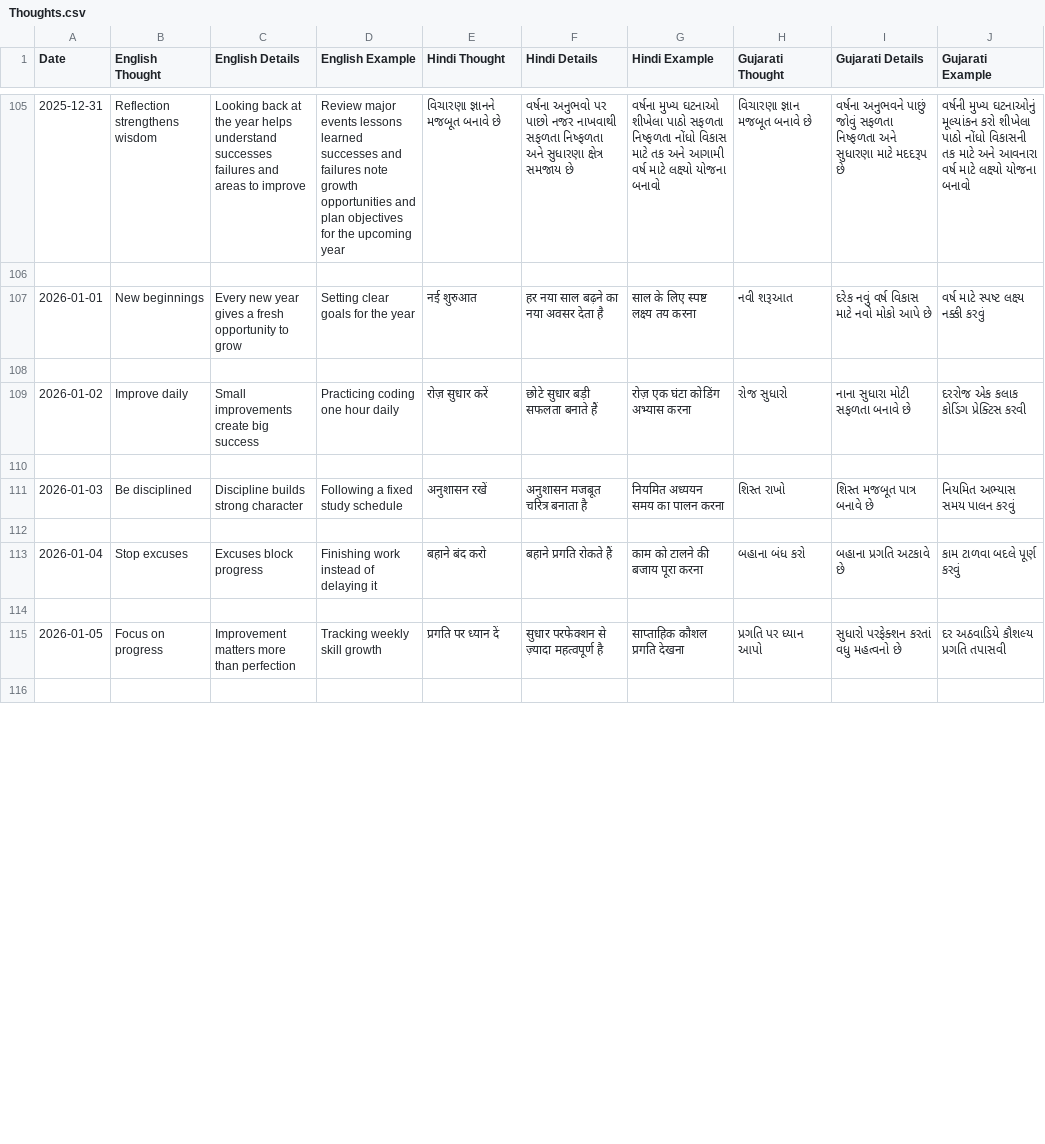
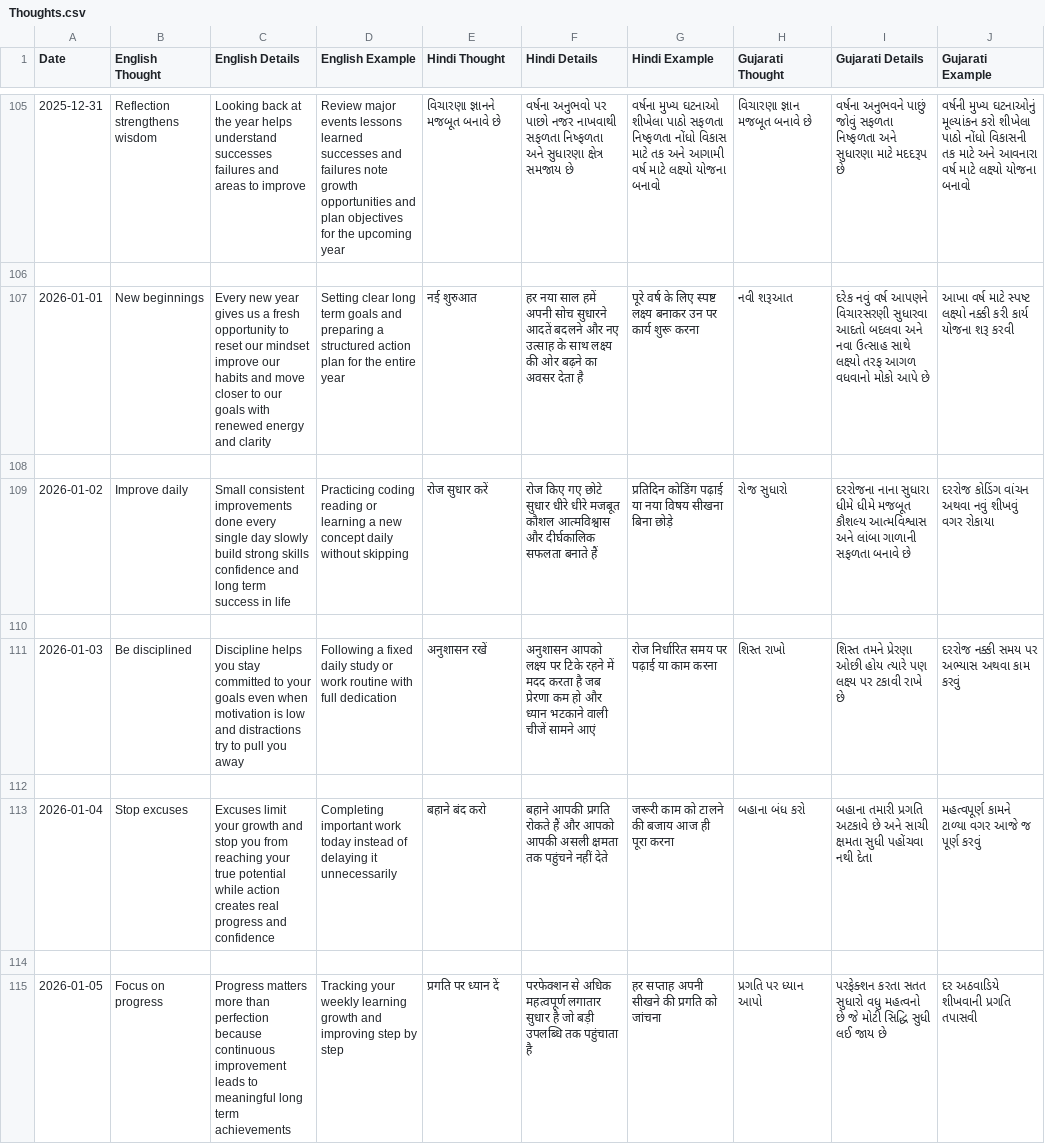
Before and after one commit to radhekrishna08jc-design/Gita-Thoughs-08, a CSV file: Thoughts.csv, drawn as a sheet; only a part is shown, gaps mark what is left out; the diff covers the shown part only; the diff names each change by its address in the sheet, - before the commit and + after, or states it on an @@ line.

Commit message:
Update Thoughts.csv

```diff
--- a/Thoughts.csv
+++ b/Thoughts.csv
-C107 (English Details): …year gives a fresh opportunity to grow
+C107 (English Details): …year gives us a fresh opportunity to reset our mindset improve our habits and move closer to our goals with renewed energy and clarity
-D107 (English Example): Setting clear goals for the year
+D107 (English Example): Setting clear long term goals and preparing a structured action plan for the entire year
-F107 (Hindi Details): …नया साल बढ़ने का नया अवसर देता…
+F107 (Hindi Details): …नया साल हमें अपनी सोच सुधारने आदतें बदलने और नए उत्साह के साथ लक्ष्य की ओर बढ़ने का अवसर देता…
-G107 (Hindi Example): साल के लिए स्पष्ट लक्ष्य तय करना
+G107 (Hindi Example): पूरे वर्ष के लिए स्पष्ट लक्ष्य बनाकर उन पर कार्य शुरू करना
-I107 (Gujarati Details): …નવું વર્ષ વિકાસ માટે નવો મોકો આપે…
+I107 (Gujarati Details): …નવું વર્ષ આપણને વિચારસરણી સુધારવા આદતો બદલવા અને નવા ઉત્સાહ સાથે લક્ષ્યો તરફ આગળ વધવાનો મોકો આપે…
-J107 (Gujarati Example): વર્ષ માટે સ્પષ્ટ લક્ષ્ય નક્કી કરવું
+J107 (Gujarati Example): આખા વર્ષ માટે સ્પષ્ટ લક્ષ્યો નક્કી કરી કાર્ય યોજના શરૂ કરવી
-C109 (English Details): Small improvements create big success
+C109 (English Details): Small consistent improvements done every single day slowly build strong skills confidence and long term success in life
-D109 (English Example): Practicing coding one hour daily
+D109 (English Example): Practicing coding reading or learning a new concept daily without skipping
-E109 (Hindi Thought): रोज़ सुधार करें
+E109 (Hindi Thought): रोज सुधार करें
-F109 (Hindi Details): छोटे सुधार बड़ी सफलता बनाते…
+F109 (Hindi Details): रोज किए गए छोटे सुधार धीरे धीरे मजबूत कौशल आत्मविश्वास और दीर्घकालिक सफलता बनाते…
-G109 (Hindi Example): रोज़ एक घंटा कोडिंग अभ्यास करना
+G109 (Hindi Example): प्रतिदिन कोडिंग पढ़ाई या नया विषय सीखना बिना छोड़े
-I109 (Gujarati Details): નાના સુધારા મોટી સફળતા બનાવે…
+I109 (Gujarati Details): દરરોજના નાના સુધારા ધીમે ધીમે મજબૂત કૌશલ્ય આત્મવિશ્વાસ અને લાંબા ગાળાની સફળતા બનાવે…
-J109 (Gujarati Example): દરરોજ એક કલાક કોડિંગ પ્રેક્ટિસ કરવી
+J109 (Gujarati Example): દરરોજ કોડિંગ વાંચન અથવા નવું શીખવું વગર રોકાયા
-C111 (English Details): Discipline builds strong character
+C111 (English Details): Discipline helps you stay committed to your goals even when motivation is low and distractions try to pull you away
-D111 (English Example): …a fixed study schedule
+D111 (English Example): …a fixed daily study or work routine with full dedication
-F111 (Hindi Details): अनुशासन मजबूत चरित्र बनाता है
+F111 (Hindi Details): अनुशासन आपको लक्ष्य पर टिके रहने में मदद करता है जब प्रेरणा कम हो और ध्यान भटकाने वाली चीजें सामने आएं
-G111 (Hindi Example): नियमित अध्ययन समय का पालन करना
+G111 (Hindi Example): रोज निर्धारित समय पर पढ़ाई या काम करना
-I111 (Gujarati Details): શિસ્ત મજબૂત પાત્ર બનાવે છે
+I111 (Gujarati Details): શિસ્ત તમને પ્રેરણા ઓછી હોય ત્યારે પણ લક્ષ્ય પર ટકાવી રાખે છે
-J111 (Gujarati Example): નિયમિત અભ્યાસ સમય પાલન કરવું
+J111 (Gujarati Example): દરરોજ નક્કી સમય પર અભ્યાસ અથવા કામ કરવું
-C113 (English Details): Excuses block progress
+C113 (English Details): Excuses limit your growth and stop you from reaching your true potential while action creates real progress and confidence
-D113 (English Example): Finishing work instead of delaying it
+D113 (English Example): Completing important work today instead of delaying it unnecessarily
-F113 (Hindi Details): बहाने प्रगति रोकते हैं
+F113 (Hindi Details): बहाने आपकी प्रगति रोकते हैं और आपको आपकी असली क्षमता तक पहुंचने नहीं देते
-G113 (Hindi Example): काम को टालने की बजाय पूरा करना
+G113 (Hindi Example): जरूरी काम को टालने की बजाय आज ही पूरा करना
-I113 (Gujarati Details): બહાના પ્રગતિ અટકાવે છે
+I113 (Gujarati Details): બહાના તમારી પ્રગતિ અટકાવે છે અને સાચી ક્ષમતા સુધી પહોંચવા નથી દેતા
-J113 (Gujarati Example): કામ ટાળવા બદલે પૂર્ણ કરવું
+J113 (Gujarati Example): મહત્વપૂર્ણ કામને ટાળ્યા વગર આજે જ પૂર્ણ કરવું
-C115 (English Details): Improvement matters more than perfection
+C115 (English Details): Progress matters more than perfection because continuous improvement leads to meaningful long term achievements
-D115 (English Example): Tracking weekly skill growth
+D115 (English Example): Tracking your weekly learning growth and improving step by step
-F115 (Hindi Details): सुधार परफेक्शन से ज़्यादा महत्वपूर्ण है
+F115 (Hindi Details): परफेक्शन से अधिक महत्वपूर्ण लगातार सुधार है जो बड़ी उपलब्धि तक पहुंचाता है
-G115 (Hindi Example): साप्ताहिक कौशल प्रगति देखना
+G115 (Hindi Example): हर सप्ताह अपनी सीखने की प्रगति को जांचना
-I115 (Gujarati Details): સુધારો પરફેક્શન કરતાં વધુ મહત્વનો છે
+I115 (Gujarati Details): પરફેક્શન કરતા સતત સુધારો વધુ મહત્વનો છે જે મોટી સિદ્ધિ સુધી લઈ જાય છે
-J115 (Gujarati Example): દર અઠવાડિયે કૌશલ્ય પ્રગતિ તપાસવી
+J115 (Gujarati Example): દર અઠવાડિયે શીખવાની પ્રગતિ તપાસવી
-row 116: (empty)
```
Also changed, not shown: 9 removed rows elsewhere in this file.
